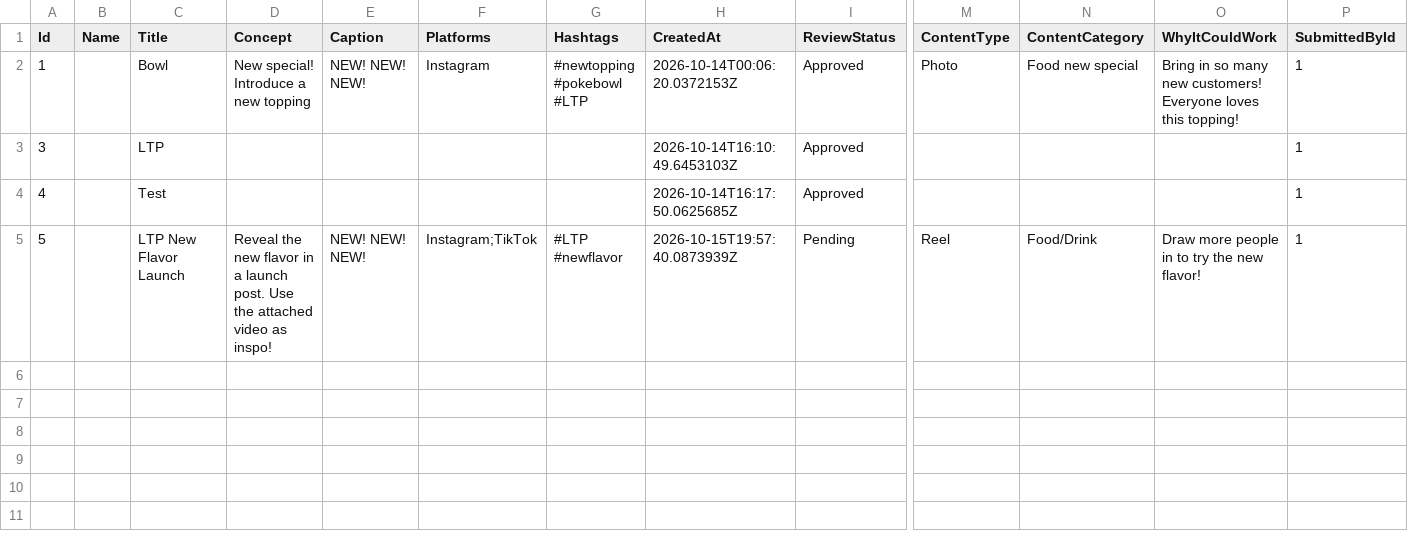
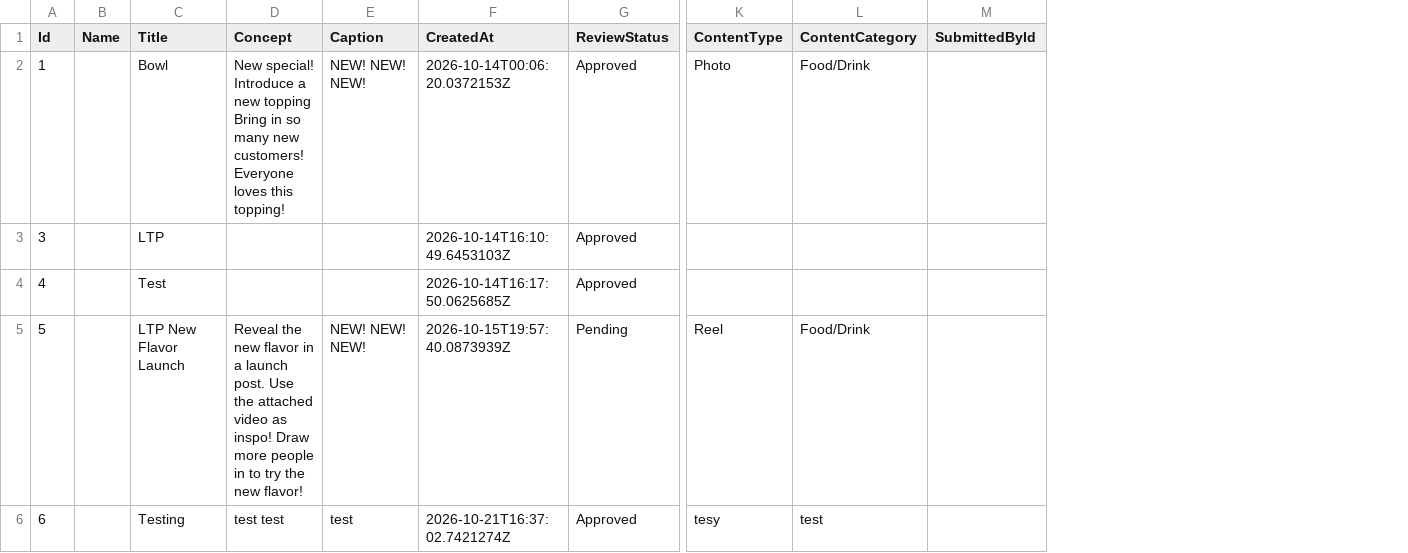
Before and after one commit to cvcunningham/LTP-MKT, a CSV file: mockup_1/api/Data/ideas.csv, drawn as a sheet; only a part is shown, gaps mark what is left out; removed rows and columns are numbered as before the commit, all else as after; rows hold the shown columns only; the diff names each change by its address in the sheet, - before the commit and + after, or states it on an @@ line.

```diff
--- a/mockup_1/api/Data/ideas.csv
+++ b/mockup_1/api/Data/ideas.csv
-column F (Platforms), rows 2-5: Instagram |  |  | Instagram;TikTok
-column G (Hashtags), rows 2-5: #newtopping #pokebowl #LTP |  |  | #LTP #newflavor
-column O (WhyItCouldWork), rows 2-5: Bring in so many new customers! Everyone loves this topping! |  |  | Draw more people in to try the new flavor!
-D2 (Concept): …new topping
+D2 (Concept): …new topping Bring in so many new customers! Everyone loves this topping!
-L2 (ContentCategory): Food new special
+L2 (ContentCategory): Food/Drink
-M2:M5 (SubmittedById): 1
+M2:M5 (SubmittedById): (empty)
-D5 (Concept): …as inspo!
+D5 (Concept): …as inspo! Draw more people in to try the new flavor!
+row 6: 6 |  | Testing | test test | test | 2026-10-21T16:37:02.7421274Z | Approved | tesy | test
```
Also changed, not shown: mockup_1/api/Data/production.csv, mockup_1/api/Data/promos.csv, 23 other files.
